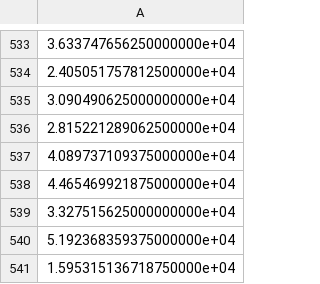
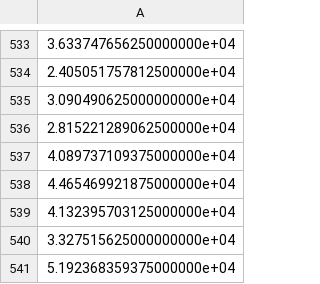
Before and after one commit to Fernando-Iscar/MSc-Final-Project, a CSV file: src/output/sqrt-xgb-test-predictions.csv, drawn as a sheet; only a part is shown, gaps mark what is left out; the shorter side is filled out with more unchanged rows; the diff names each change by its address in the sheet, - before the commit and + after, or states it on an @@ line.

```diff
--- a/src/output/sqrt-xgb-test-predictions.csv
+++ b/src/output/sqrt-xgb-test-predictions.csv
+row 539: 4.132395703125000000e+04
```
Also changed, not shown: src/output/sqrt-xgb-cv-results.csv, 5 other files.
